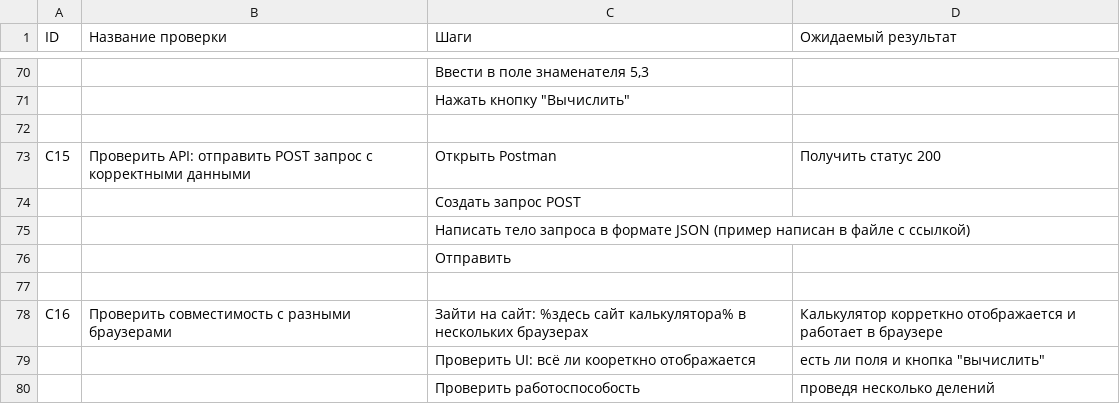
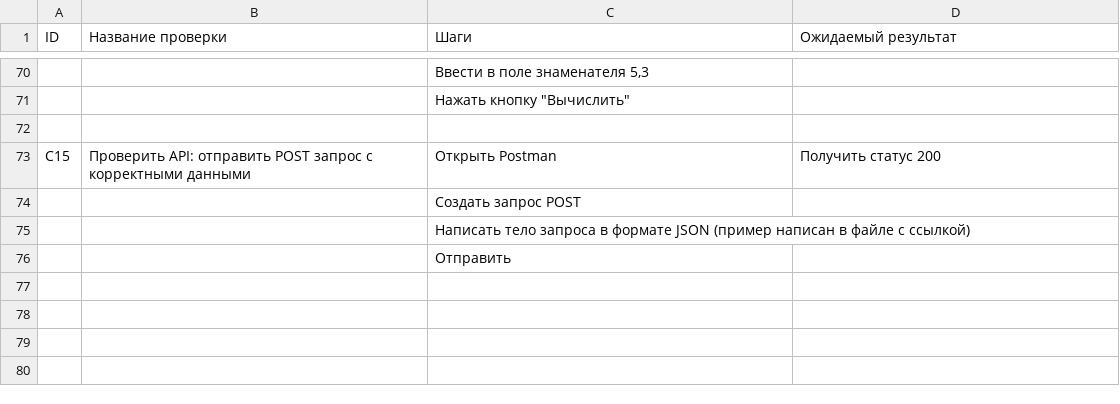
Before and after one commit to EuPlatonovIT/1.Internship-in-Byndyusoft, a CSV file: Тестовые сценариии.csv, drawn as a sheet; only a part is shown, gaps mark what is left out; the diff names each change by its address in the sheet, - before the commit and + after, or states it on an @@ line.

Commit message:
Update Тестовые сценариии.csv

```diff
--- a/Тестовые сценариии.csv
+++ b/Тестовые сценариии.csv
-row 77: (empty)
-row 78: C16 | Проверить совместимость с разными браузерами | Зайти на сайт: %здесь сайт калькулятора% в нескольких браузерах | Калькулятор корреткно отображается и работает в браузере
-row 79:  |  | Проверить UI: всё ли коореткно отображается | есть ли поля и кнопка "вычислить"
-row 80:  |  | Проверить работоспособость | проведя несколько делений
```
